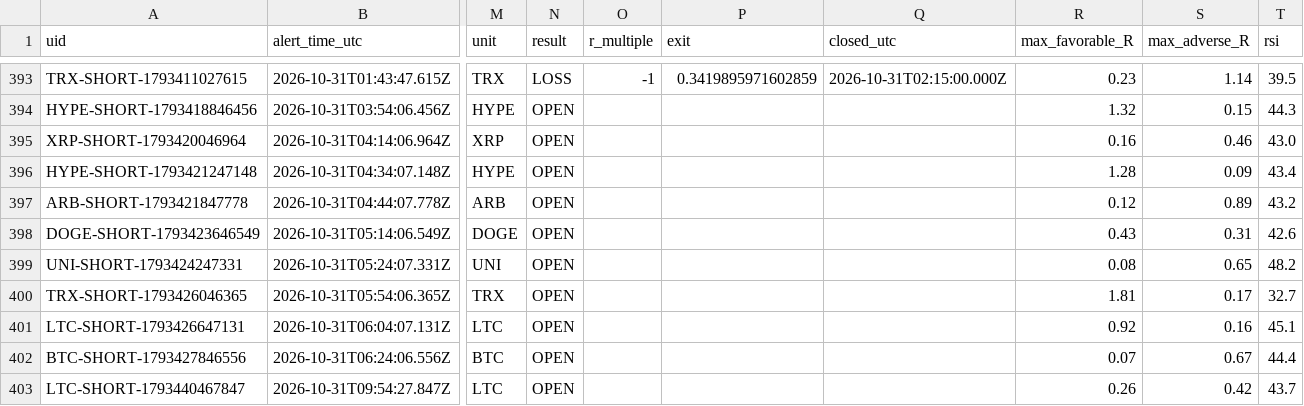
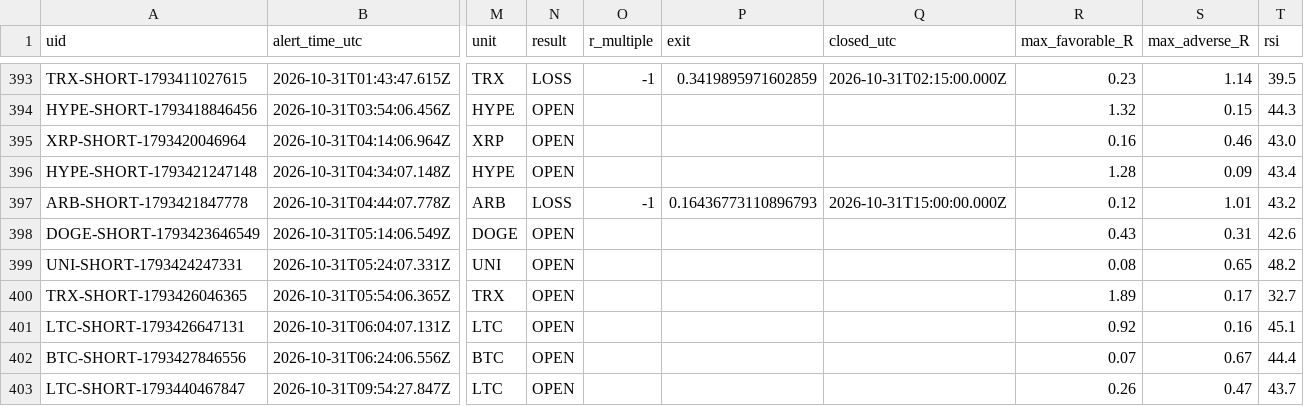
Before and after one commit to dan-spe06/surge-radar, a CSV file: data/history.csv, drawn as a sheet; only a part is shown, gaps mark what is left out; the diff names each change by its address in the sheet, - before the commit and + after, or states it on an @@ line.

```diff
--- a/data/history.csv
+++ b/data/history.csv
-N397 (result): OPEN
+N397 (result): LOSS
-O397 (r_multiple): (empty)
+O397 (r_multiple): -1
-P397 (exit): (empty)
+P397 (exit): 0.16436773110896793
-Q397 (closed_utc): (empty)
+Q397 (closed_utc): 2026-10-31T15:00:00.000Z
-S397 (max_adverse_R): 0.89
+S397 (max_adverse_R): 1.01
-R400 (max_favorable_R): 1.81
+R400 (max_favorable_R): 1.89
-S403 (max_adverse_R): 0.42
+S403 (max_adverse_R): 0.47
```
Also changed, not shown: 3 other files.
